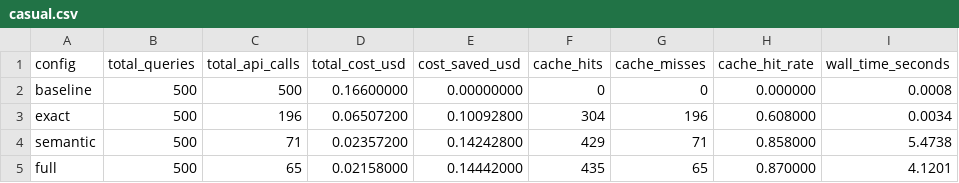
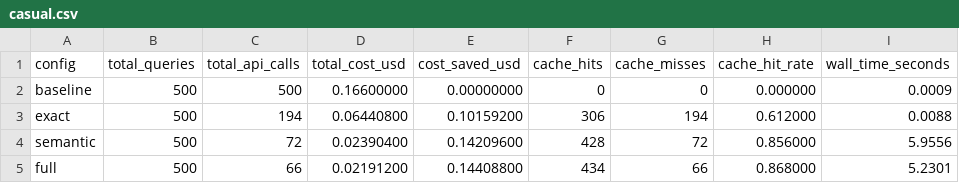
Before and after one commit to FaustasRi/LLMCacheSystem, a CSV file: reports/mock_api/casual.csv, drawn as a sheet.

```diff
--- a/reports/mock_api/casual.csv
+++ b/reports/mock_api/casual.csv
@@ -1,5 +1,5 @@
 config,total_queries,total_api_calls,total_cost_usd,cost_saved_usd,cache_hits,cache_misses,cache_hit_rate,wall_time_seconds
-baseline,500,500,0.16600000,0.00000000,0,0,0.000000,0.0008
-exact,500,196,0.06507200,0.10092800,304,196,0.608000,0.0034
-semantic,500,71,0.02357200,0.14242800,429,71,0.858000,5.4738
-full,500,65,0.02158000,0.14442000,435,65,0.870000,4.1201
+baseline,500,500,0.16600000,0.00000000,0,0,0.000000,0.0009
+exact,500,194,0.06440800,0.10159200,306,194,0.612000,0.0088
+semantic,500,72,0.02390400,0.14209600,428,72,0.856000,5.9556
+full,500,66,0.02191200,0.14408800,434,66,0.868000,5.2301
```
Also changed, not shown: reports/mock_api/exam_week.csv, reports/mock_api/mixed.csv, 25 other files.
